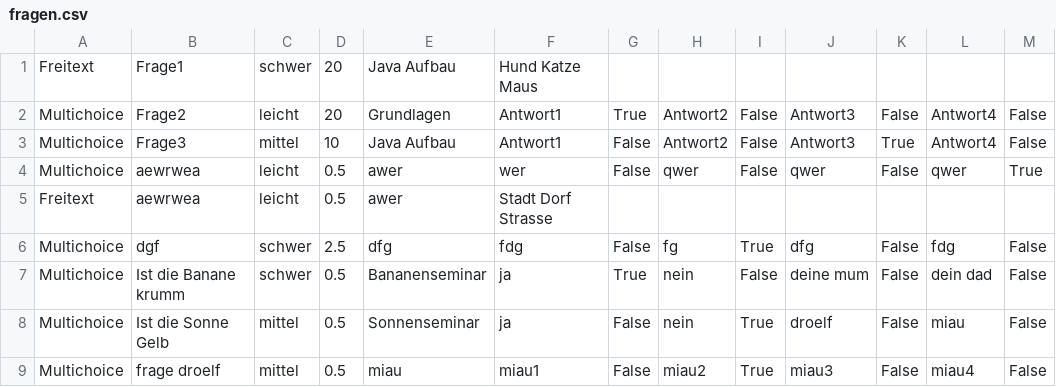
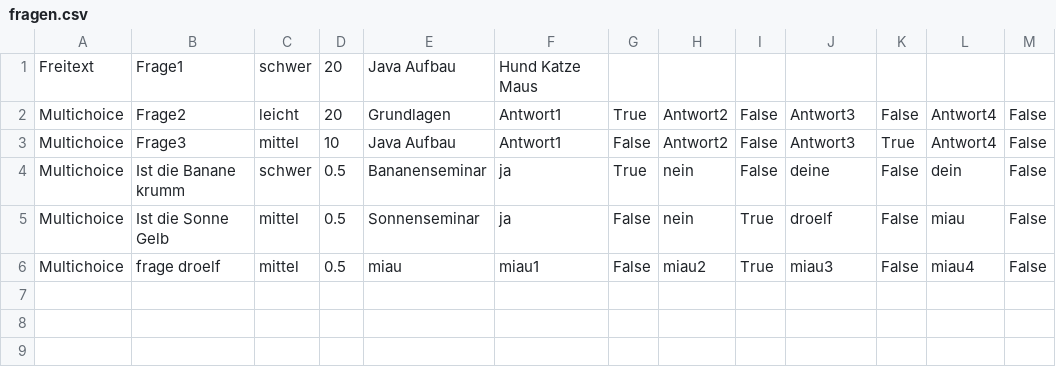
Before and after one commit to DS202/Klausurgenerator, a CSV file: ProjektKlausurgenerator/resources/dateien/fragen.csv, drawn as a sheet.

```diff
--- a/ProjektKlausurgenerator/resources/dateien/fragen.csv
+++ b/ProjektKlausurgenerator/resources/dateien/fragen.csv
@@ -3,6 +3,3 @@ Multichoice;Frage2;leicht;20;Grundlagen;Antwort1;True;Antwort2;False;Antwort3;Fa
 Multichoice;Frage3;mittel;10;Java Aufbau;Antwort1;False;Antwort2;False;Antwort3;True;Antwort4;False
-Multichoice;aewrwea;leicht;0.5;awer;wer;False;qwer;False;qwer;False;qwer;True
-Freitext;aewrwea;leicht;0.5;awer;Stadt Dorf Strasse
-Multichoice;dgf;schwer;2.5;dfg;fdg;False;fg;True;dfg;False;fdg;False
-Multichoice;Ist die Banane krumm;schwer;0.5;Bananenseminar;ja;True;nein;False;deine mum;False;dein dad;False
+Multichoice;Ist die Banane krumm;schwer;0.5;Bananenseminar;ja;True;nein;False;deine;False;dein;False
 Multichoice;Ist die Sonne Gelb;mittel;0.5;Sonnenseminar;ja;False;nein;True;droelf;False;miau;False
```
Also changed, not shown: 18 other files.
